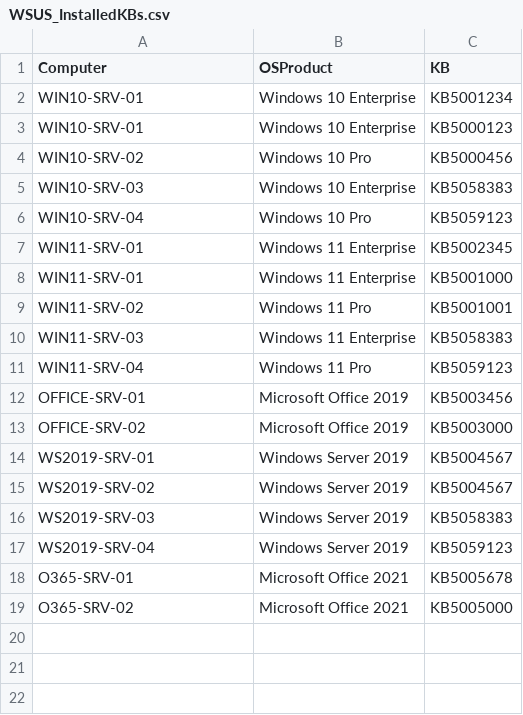
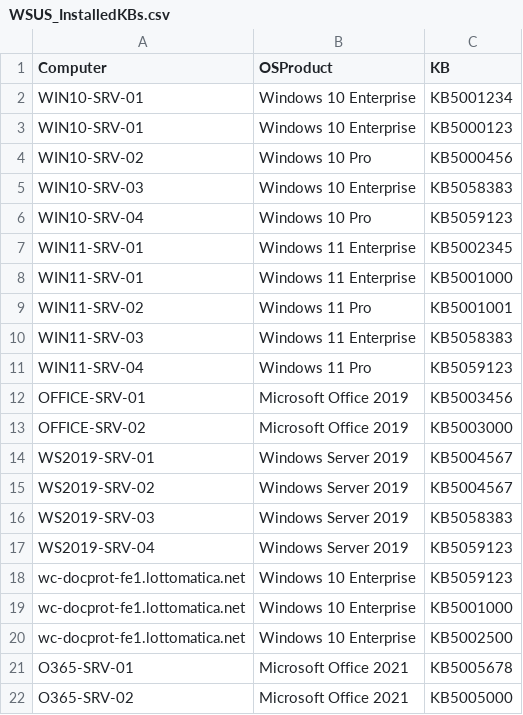
Before and after one commit to madd0g72/CveWebApp, a CSV file: data/WSUS_InstalledKBs.csv, drawn as a sheet; the diff names each change by its address in the sheet, - before the commit and + after, or states it on an @@ line.

```diff
--- a/data/WSUS_InstalledKBs.csv
+++ b/data/WSUS_InstalledKBs.csv
+row 18: wc-docprot-fe1.lottomatica.net | Windows 10 Enterprise | KB5059123
+row 19: wc-docprot-fe1.lottomatica.net | Windows 10 Enterprise | KB5001000
+row 20: wc-docprot-fe1.lottomatica.net | Windows 10 Enterprise | KB5002500
```
Also changed, not shown: 1 other file.
